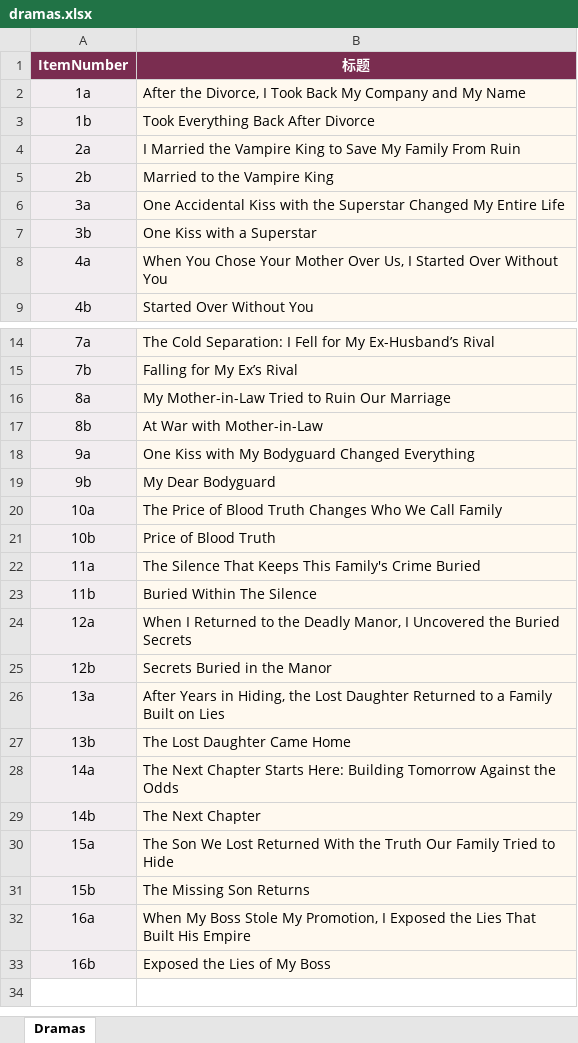
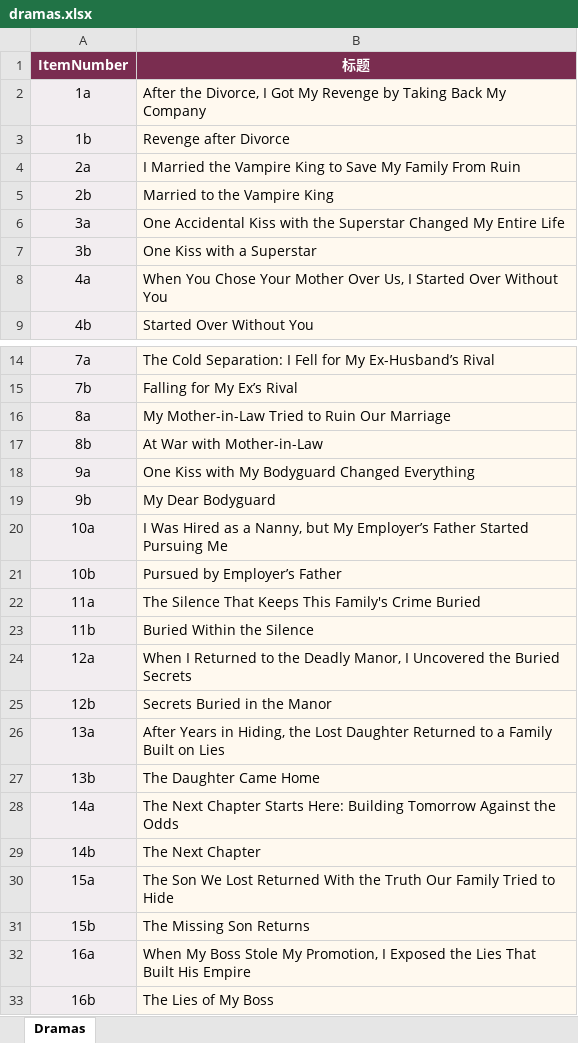
Before and after one commit to xykweb/Dramify, an Excel workbook: content/dramas.xlsx, sheet Dramas, drawn as a sheet; only a part is shown, gaps mark what is left out; values as stored, in another font and other column widths than the file's, no borders; table styles not drawn; the diff names each change by its address in the sheet, - before the commit and + after, or states it on an @@ line.

Commit message:
Add files via upload

```diff
--- a/content/dramas.xlsx (sheet Dramas)
+++ b/content/dramas.xlsx (sheet Dramas)
-B2 (标题): …Divorce, I Took Back My Company and My Name
+B2 (标题): …Divorce, I Got My Revenge by Taking Back My Company
-B3 (标题): Took Everything Back After Divorce
+B3 (标题): Revenge after Divorce
-B20 (标题): The Price of Blood Truth Changes Who We Call Family
+B20 (标题): I Was Hired as a Nanny, but My Employer’s Father Started Pursuing Me
-B21 (标题): Price of Blood Truth
+B21 (标题): Pursued by Employer’s Father
-B23 (标题): Buried Within The Silence
+B23 (标题): Buried Within the Silence
-B27 (标题): The Lost Daughter Came Home
+B27 (标题): The Daughter Came Home
-B33 (标题): Exposed the Lies of My Boss
+B33 (标题): The Lies of My Boss
```
